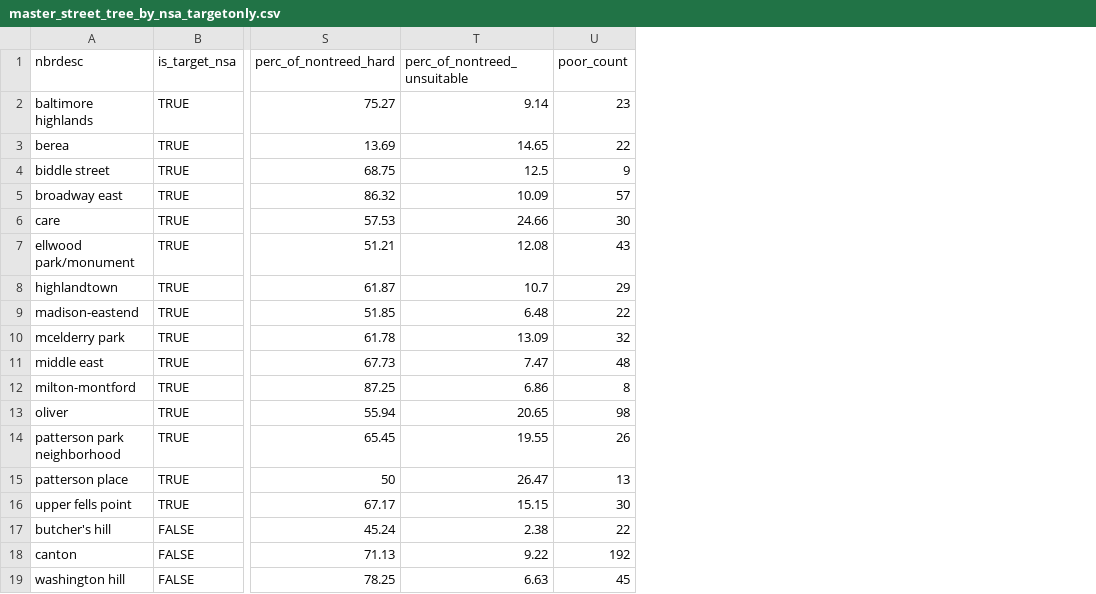
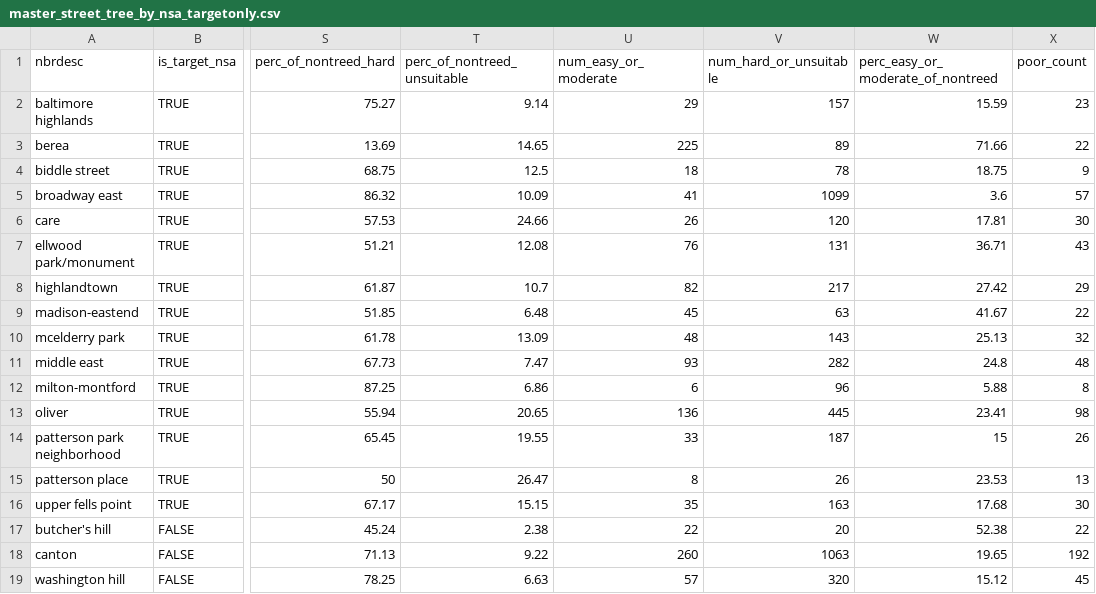
Before and after one commit to smussenden/2019-baltimore-climate-health-project-data-repo, a CSV file: data/output-data/street-tree-analyses/master_street_tree_by_nsa_targetonly.csv, drawn as a sheet; only a part is shown, gaps mark what is left out; the diff names each change by its address in the sheet, - before the commit and + after, or states it on an @@ line.

```diff
--- a/data/output-data/street-tree-analyses/master_street_tree_by_nsa_targetonly.csv
+++ b/data/output-data/street-tree-analyses/master_street_tree_by_nsa_targetonly.csv
+column U (num_easy_or_moderate), rows 2-19: 29 | 225 | 18 | 41 | 26 | 76 | 82 | 45 | 48 | 93 | 6 | 136 | 33 | 8 | 35 | 22 | 260 | 57
+column V (num_hard_or_unsuitable), rows 2-19: 157 | 89 | 78 | 1099 | 120 | 131 | 217 | 63 | 143 | 282 | 96 | 445 | 187 | 26 | 163 | 20 | 1063 | 320
+column W, rows 1-19: perc_easy_or_moderate_of_nontreed | 15.59 | 71.66 | 18.75 | 3.6 | 17.81 | 36.71 | 27.42 | 41.67 | 25.13 | 24.8 | 5.88 | 23.41 | 15 | 23.53 | 17.68 | 52.38 | 19.65 | 15.12
```
Also changed, not shown: data/output-data/street-tree-analyses/master_street_tree_by_nsa.csv, data/output-data/street-tree-analyses/nontreed_spaces_by_diff_by_nsa.csv, 11 other files.
